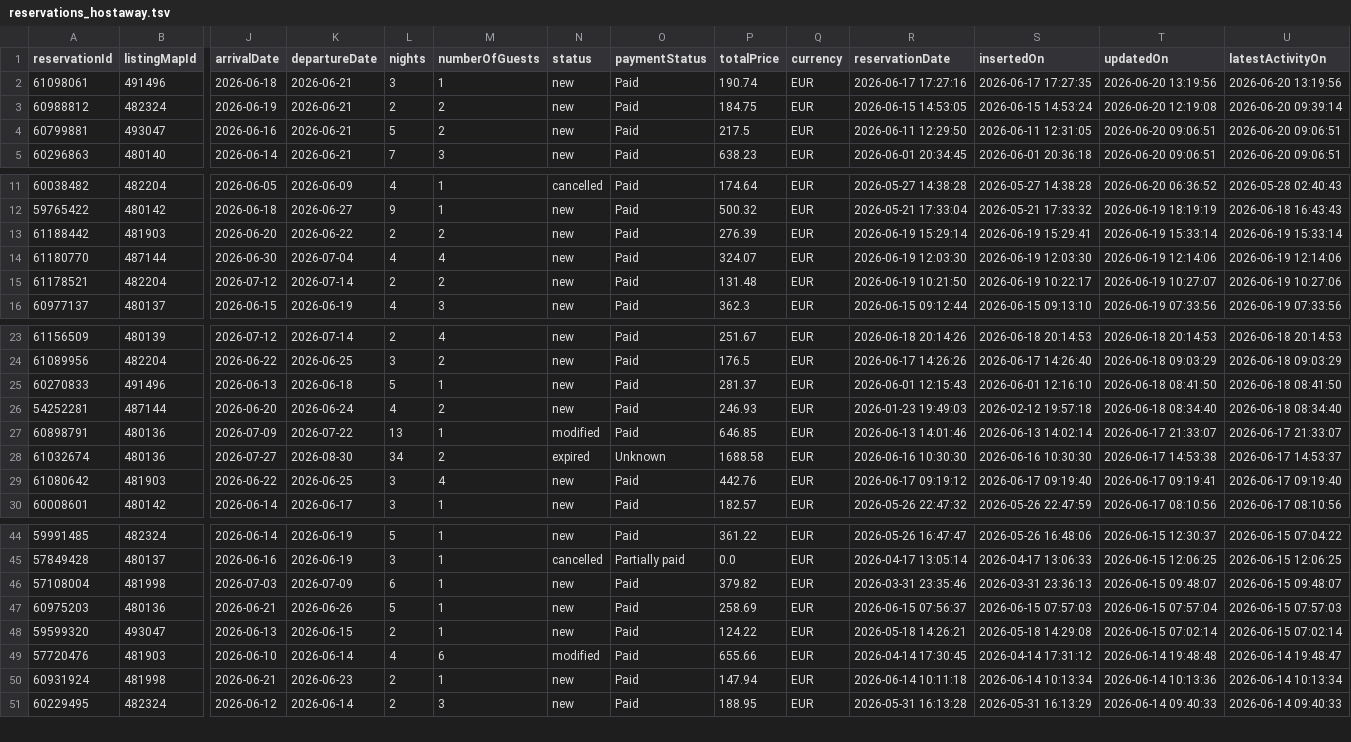
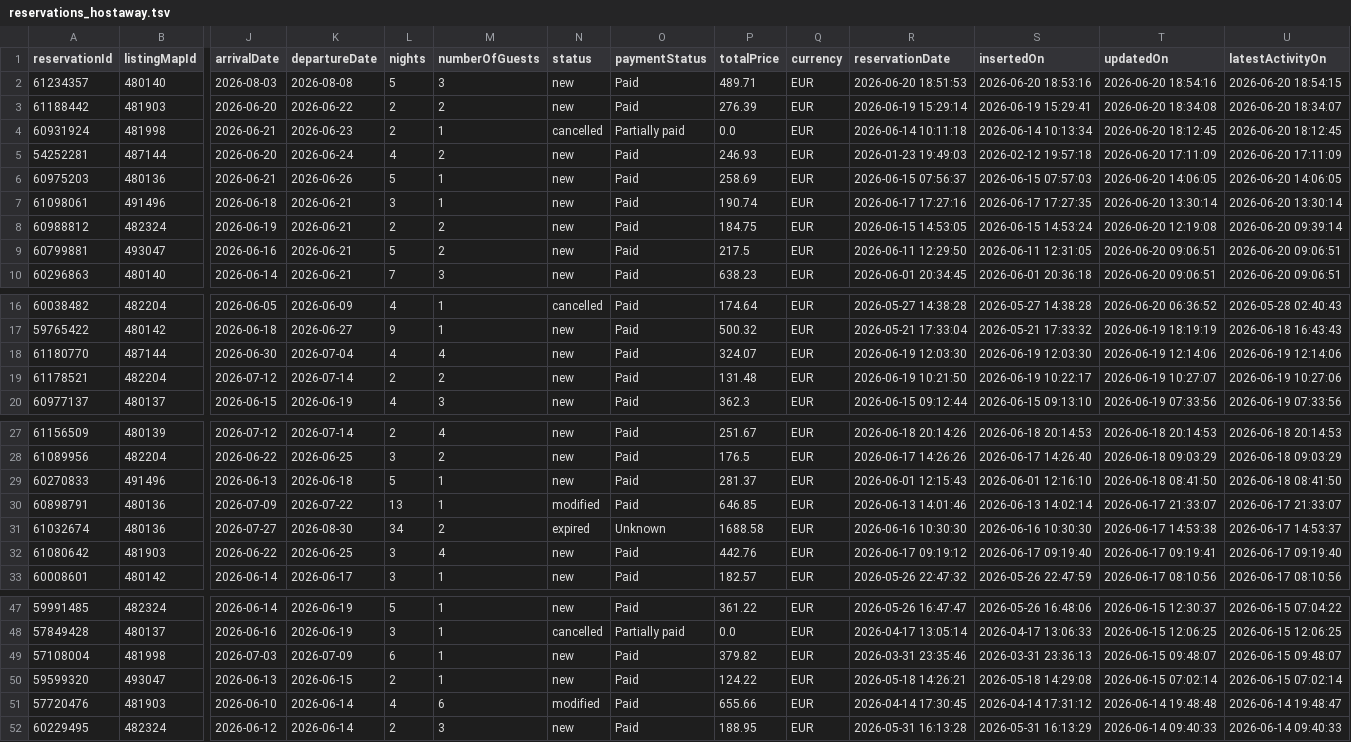
Before and after one commit to eschmitt27/hostaway-reporting, a TSV file: reservations_hostaway.tsv, drawn as a sheet; only a part is shown, gaps mark what is left out; removed rows and columns are numbered as before the commit, all else as after; rows hold the shown columns only; the diff names each change by its address in the sheet, - before the commit and + after, or states it on an @@ line.

```diff
--- a/reservations_hostaway.tsv
+++ b/reservations_hostaway.tsv
+row 2: 61234357 | 480140 | 2026-08-03 | 2026-08-08 | 5 | 3 | new | Paid | 489.71 | EUR | 2026-06-20 18:51:53 | 2026-06-20 18:53:16 | 2026-06-20 18:54:16 | 2026-06-20 18:54:15
+row 3: 61188442 | 481903 | 2026-06-20 | 2026-06-22 | 2 | 2 | new | Paid | 276.39 | EUR | 2026-06-19 15:29:14 | 2026-06-19 15:29:41 | 2026-06-20 18:34:08 | 2026-06-20 18:34:07
+row 4: 60931924 | 481998 | 2026-06-21 | 2026-06-23 | 2 | 1 | cancelled | Partially paid | 0.0 | EUR | 2026-06-14 10:11:18 | 2026-06-14 10:13:34 | 2026-06-20 18:12:45 | 2026-06-20 18:12:45
+row 5: 54252281 | 487144 | 2026-06-20 | 2026-06-24 | 4 | 2 | new | Paid | 246.93 | EUR | 2026-01-23 19:49:03 | 2026-02-12 19:57:18 | 2026-06-20 17:11:09 | 2026-06-20 17:11:09
+row 6: 60975203 | 480136 | 2026-06-21 | 2026-06-26 | 5 | 1 | new | Paid | 258.69 | EUR | 2026-06-15 07:56:37 | 2026-06-15 07:57:03 | 2026-06-20 14:06:05 | 2026-06-20 14:06:05
-T7 (updatedOn): 2026-06-20 13:19:56
+T7 (updatedOn): 2026-06-20 13:30:14
-U7 (latestActivityOn): 2026-06-20 13:19:56
+U7 (latestActivityOn): 2026-06-20 13:30:14
-row 13: 61188442 | 481903 | 2026-06-20 | 2026-06-22 | 2 | 2 | new | Paid | 276.39 | EUR | 2026-06-19 15:29:14 | 2026-06-19 15:29:41 | 2026-06-19 15:33:14 | 2026-06-19 15:33:14
-row 26: 54252281 | 487144 | 2026-06-20 | 2026-06-24 | 4 | 2 | new | Paid | 246.93 | EUR | 2026-01-23 19:49:03 | 2026-02-12 19:57:18 | 2026-06-18 08:34:40 | 2026-06-18 08:34:40
-row 47: 60975203 | 480136 | 2026-06-21 | 2026-06-26 | 5 | 1 | new | Paid | 258.69 | EUR | 2026-06-15 07:56:37 | 2026-06-15 07:57:03 | 2026-06-15 07:57:04 | 2026-06-15 07:57:03
-row 50: 60931924 | 481998 | 2026-06-21 | 2026-06-23 | 2 | 1 | new | Paid | 147.94 | EUR | 2026-06-14 10:11:18 | 2026-06-14 10:13:34 | 2026-06-14 10:13:36 | 2026-06-14 10:13:34
```
Also changed, not shown: hostaway_reporting_final.tsv, 1 other file.
